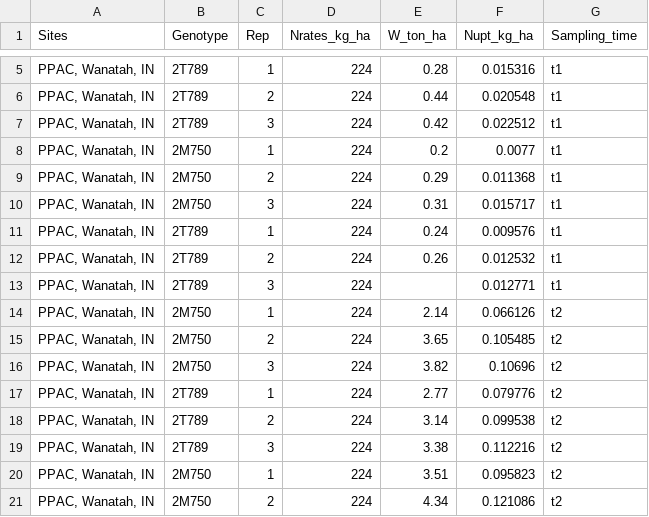
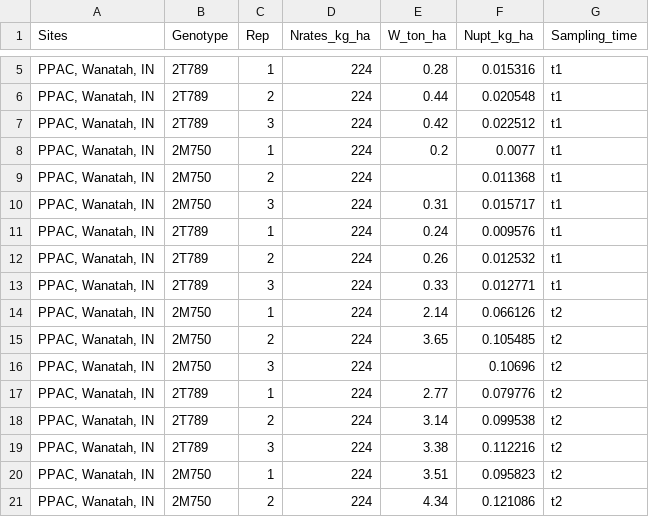
Before and after one commit to stat870/fall2025, a CSV file: data/N_W.csv, drawn as a sheet; only a part is shown, gaps mark what is left out.

Commit message:
data

```diff
--- a/data/N_W.csv
+++ b/data/N_W.csv
@@ -8,3 +8,3 @@ Sites,Genotype,Rep,Nrates_kg_ha,W_ton_ha,Nupt_kg_ha,Sampling_time
 "PPAC, Wanatah, IN",2M750,1,224,0.2,0.0077,t1
-"PPAC, Wanatah, IN",2M750,2,224,0.29,0.011368,t1
+"PPAC, Wanatah, IN",2M750,2,224,,0.011368,t1
 "PPAC, Wanatah, IN",2M750,3,224,0.31,0.015717,t1
@@ -12,6 +12,6 @@ Sites,Genotype,Rep,Nrates_kg_ha,W_ton_ha,Nupt_kg_ha,Sampling_time
 "PPAC, Wanatah, IN",2T789,2,224,0.26,0.012532,t1
-"PPAC, Wanatah, IN",2T789,3,224,,0.012771,t1
+"PPAC, Wanatah, IN",2T789,3,224,0.33,0.012771,t1
 "PPAC, Wanatah, IN",2M750,1,224,2.14,0.066126,t2
 "PPAC, Wanatah, IN",2M750,2,224,3.65,0.105485,t2
-"PPAC, Wanatah, IN",2M750,3,224,3.82,0.10696,t2
+"PPAC, Wanatah, IN",2M750,3,224,,0.10696,t2
 "PPAC, Wanatah, IN",2T789,1,224,2.77,0.079776,t2
```
